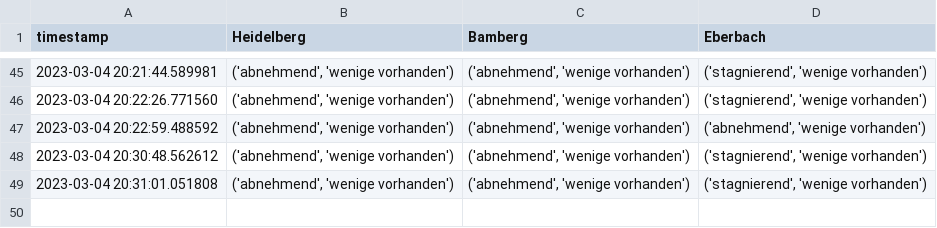
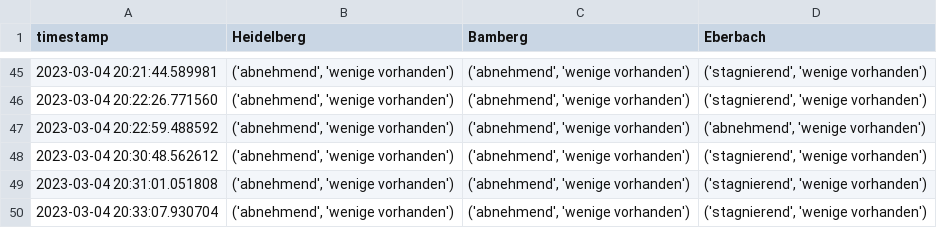
Before and after one commit to PuR-Dashboard/Dashboard, a CSV file: Data/Occupancy.csv, drawn as a sheet; only a part is shown, gaps mark what is left out; the diff names each change by its address in the sheet, - before the commit and + after, or states it on an @@ line.

```diff
--- a/Data/Occupancy.csv
+++ b/Data/Occupancy.csv
+row 50: 2023-03-04 20:33:07.930704 | ('abnehmend', 'wenige vorhanden') | ('abnehmend', 'wenige vorhanden') | ('stagnierend', 'wenige vorhanden')
```
Also changed, not shown: 1 other file.
